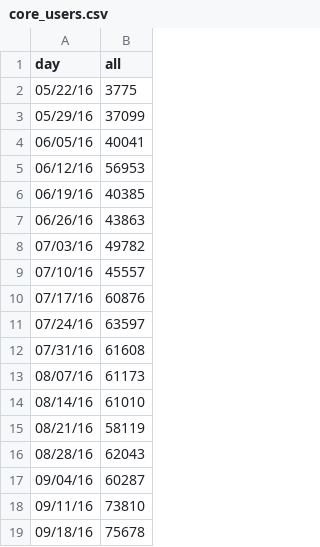
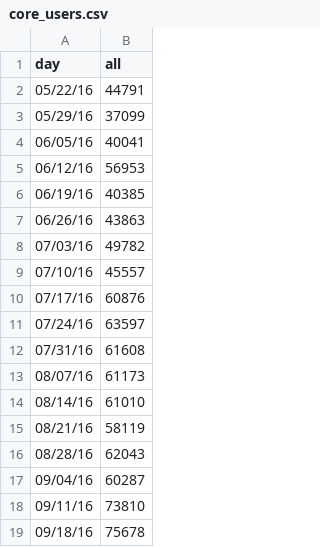
Before and after one commit to charwo/vets.gov-status, a CSV file: _data/core_users.csv, drawn as a sheet.

```diff
--- a/_data/core_users.csv
+++ b/_data/core_users.csv
@@ -1,3 +1,3 @@
 day,all
-05/22/16,3775
+05/22/16,44791
 05/29/16,37099
```
Also changed, not shown: _data/core_mobile.csv, _data/core_new.csv, 9 other files.
